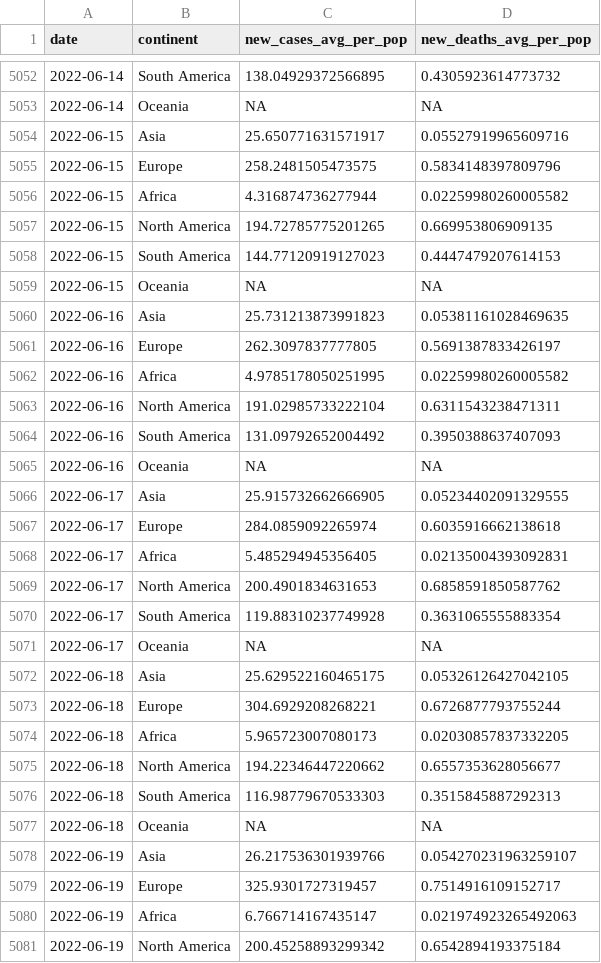
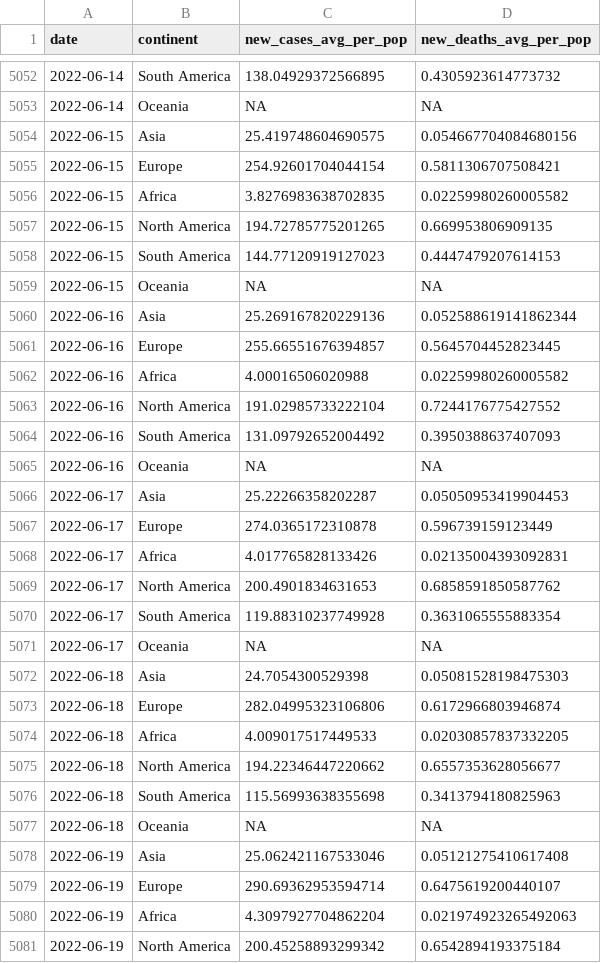
Before and after one commit to estelle-db/covid_monitor_app_db, a CSV file: cleaned_data/region_covid_data.csv, drawn as a sheet; only a part is shown, gaps mark what is left out; the diff covers the shown part only.

```diff
--- a/cleaned_data/region_covid_data.csv
+++ b/cleaned_data/region_covid_data.csv
@@ -5053,5 +5053,5 @@ date,continent,new_cases_avg_per_pop,new_deaths_avg_per_pop
 2022-06-14,Oceania,NA,NA
-2022-06-15,Asia,25.650771631571917,0.05527919965609716
-2022-06-15,Europe,258.2481505473575,0.5834148397809796
-2022-06-15,Africa,4.316874736277944,0.02259980260005582
+2022-06-15,Asia,25.419748604690575,0.054667704084680156
+2022-06-15,Europe,254.92601704044154,0.5811306707508421
+2022-06-15,Africa,3.8276983638702835,0.02259980260005582
 2022-06-15,North America,194.72785775201265,0.669953806909135
@@ -5059,11 +5059,11 @@ date,continent,new_cases_avg_per_pop,new_deaths_avg_per_pop
 2022-06-15,Oceania,NA,NA
-2022-06-16,Asia,25.731213873991823,0.05381161028469635
-2022-06-16,Europe,262.3097837777805,0.5691387833426197
-2022-06-16,Africa,4.9785178050251995,0.02259980260005582
-2022-06-16,North America,191.02985733222104,0.6311543238471311
+2022-06-16,Asia,25.269167820229136,0.052588619141862344
+2022-06-16,Europe,255.66551676394857,0.5645704452823445
+2022-06-16,Africa,4.00016506020988,0.02259980260005582
+2022-06-16,North America,191.02985733222104,0.7244176775427552
 2022-06-16,South America,131.09792652004492,0.3950388637407093
 2022-06-16,Oceania,NA,NA
-2022-06-17,Asia,25.915732662666905,0.05234402091329555
-2022-06-17,Europe,284.0859092265974,0.6035916662138618
-2022-06-17,Africa,5.485294945356405,0.02135004393092831
+2022-06-17,Asia,25.22266358202287,0.05050953419904453
+2022-06-17,Europe,274.0365172310878,0.596739159123449
+2022-06-17,Africa,4.017765828133426,0.02135004393092831
 2022-06-17,North America,200.4901834631653,0.6858591850587762
@@ -5071,11 +5071,11 @@ date,continent,new_cases_avg_per_pop,new_deaths_avg_per_pop
 2022-06-17,Oceania,NA,NA
-2022-06-18,Asia,25.629522160465175,0.05326126427042105
-2022-06-18,Europe,304.6929208268221,0.6726877793755244
-2022-06-18,Africa,5.965723007080173,0.02030857837332205
+2022-06-18,Asia,24.7054300529398,0.05081528198475303
+2022-06-18,Europe,282.04995323106806,0.6172966803946874
+2022-06-18,Africa,4.009017517449533,0.02030857837332205
 2022-06-18,North America,194.22346447220662,0.6557353628056677
-2022-06-18,South America,116.98779670533303,0.3515845887292313
+2022-06-18,South America,115.56993638355698,0.3413794180825963
 2022-06-18,Oceania,NA,NA
-2022-06-19,Asia,26.217536301939766,0.054270231963259107
-2022-06-19,Europe,325.9301727319457,0.7514916109152717
-2022-06-19,Africa,6.766714167435147,0.021974923265492063
+2022-06-19,Asia,25.062421167533046,0.05121275410617408
+2022-06-19,Europe,290.69362953594714,0.6475619200440107
+2022-06-19,Africa,4.3097927704862204,0.021974923265492063
 2022-06-19,North America,200.45258893299342,0.6542894193375184
```
Also changed, not shown: 6 added rows and 9 edited cells elsewhere in this file, 3 other files.
